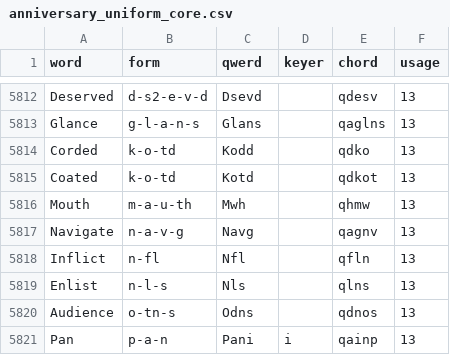
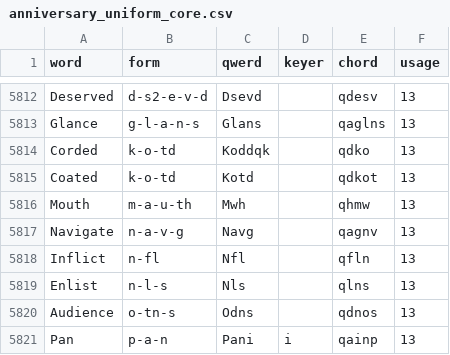
Before and after one commit to codepoke-kk/qwertigraphy, a CSV file: qwertigraph/dictionaries/anniversary_uniform_core.csv, drawn as a sheet; only a part is shown, gaps mark what is left out.

```diff
--- a/qwertigraph/dictionaries/anniversary_uniform_core.csv
+++ b/qwertigraph/dictionaries/anniversary_uniform_core.csv
@@ -5813,3 +5813,3 @@ Deserved,d-s2-e-v-d,Dsevd,,qdesv,13
 Glance,g-l-a-n-s,Glans,,qaglns,13
-Corded,k-o-td,Kodd,,qdko,13
+Corded,k-o-td,Koddqk,,qdko,13
 Coated,k-o-td,Kotd,,qdkot,13
```
Also changed, not shown: qwertigraph/dictionaries/anniversary_uniform_supplement.csv.
